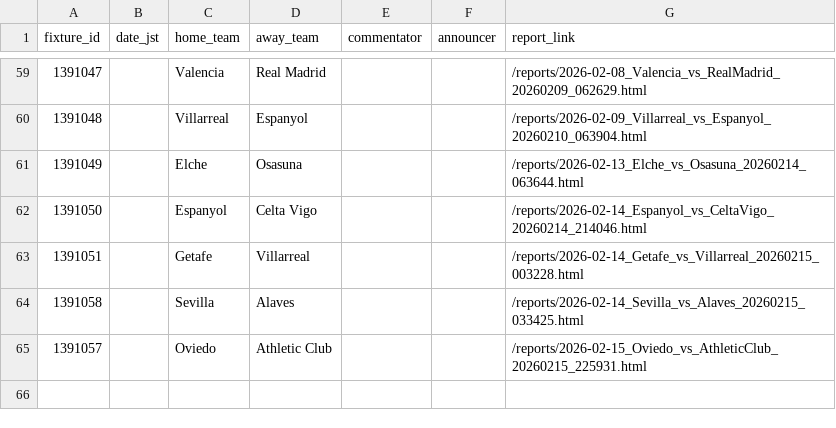
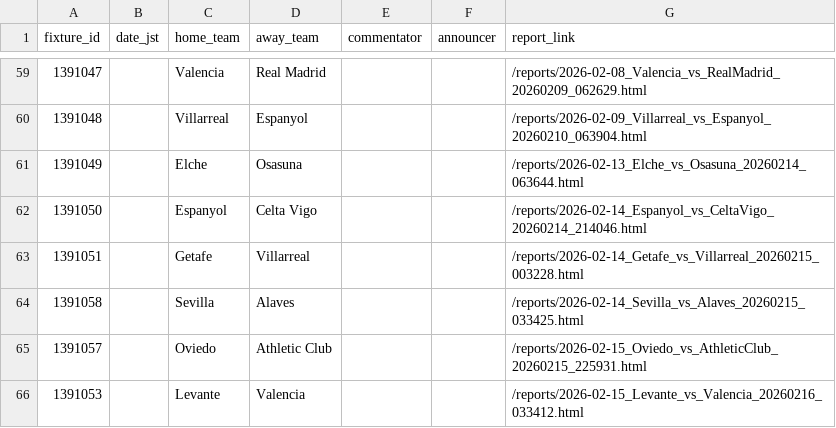
Before and after one commit to igrekplus/football-delay-watching, a CSV file: settings/calendar/laliga.csv, drawn as a sheet; only a part is shown, gaps mark what is left out.

```diff
--- a/settings/calendar/laliga.csv
+++ b/settings/calendar/laliga.csv
@@ -65 +65,2 @@ fixture_id,date_jst,home_team,away_team,commentator,announcer,report_link
 1391057,,Oviedo,Athletic Club,,,/reports/2026-02-15_Oviedo_vs_AthleticClub_20260215_225931.html
+1391053,,Levante,Valencia,,,/reports/2026-02-15_Levante_vs_Valencia_20260216_033412.html
```
Also changed, not shown: settings/calendar/fa.csv.
